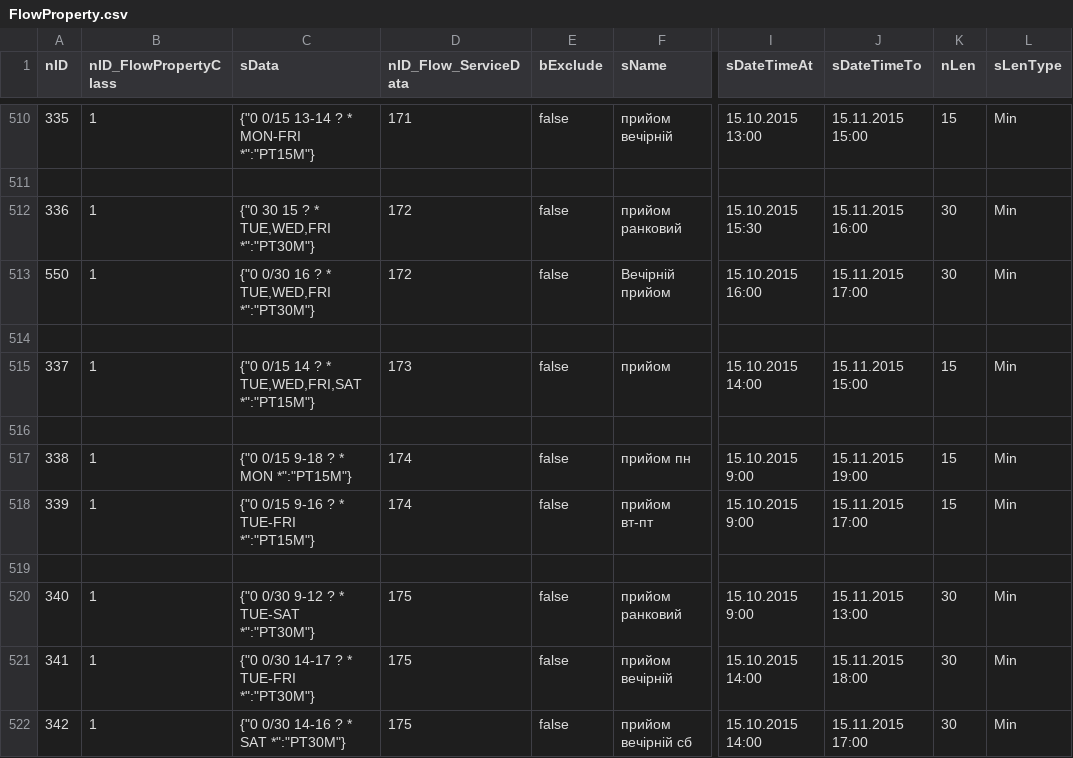
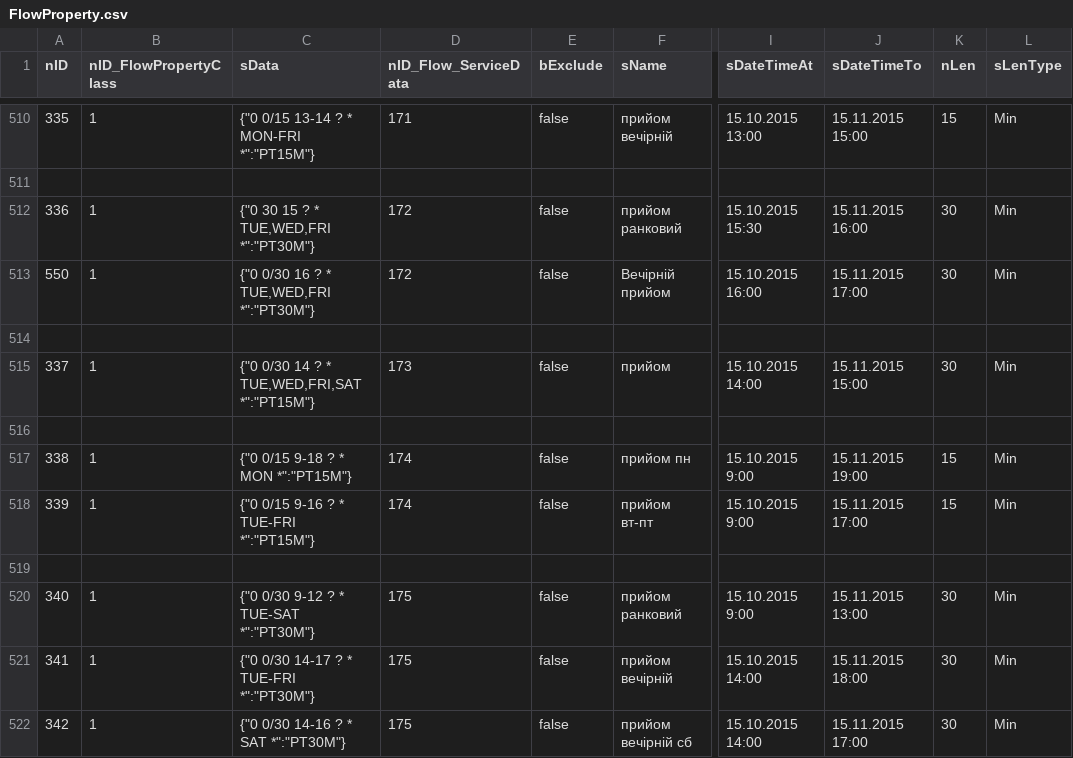
Before and after one commit to iGov-UA/i, a CSV file: wf-base/src/main/resources/data/FlowProperty.csv, drawn as a sheet; only a part is shown, gaps mark what is left out; the diff names each change by its address in the sheet, - before the commit and + after, or states it on an @@ line.

Commit message:
fP

```diff
--- a/wf-base/src/main/resources/data/FlowProperty.csv
+++ b/wf-base/src/main/resources/data/FlowProperty.csv
-C515 (sData): {"0 0/15 14 ? * TUE,WED,FRI,SAT *":"PT15M"}
+C515 (sData): {"0 0/30 14 ? * TUE,WED,FRI,SAT *":"PT15M"}
-K515 (nLen): 15
+K515 (nLen): 30
```
